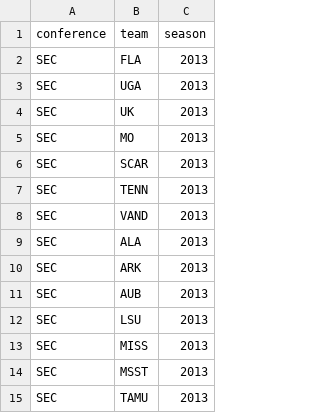
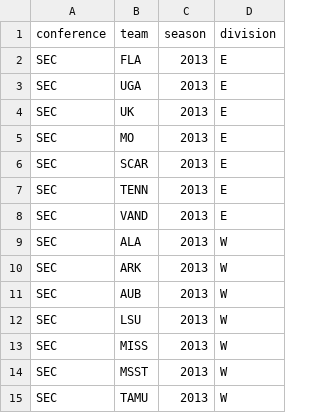
Before and after one commit to jsuggs/CollegeCrazies, a CSV file: app/data/ncaa/conference_membership/2013/sec.csv, drawn as a sheet; the diff names each change by its address in the sheet, - before the commit and + after, or states it on an @@ line.

Commit message:
Import division data

```diff
--- a/app/data/ncaa/conference_membership/2013/sec.csv
+++ b/app/data/ncaa/conference_membership/2013/sec.csv
+column D (division), rows 2-15: E | E | E | E | E | E | E | W | W | W | W | W | W | W
```
Also changed, not shown: 2 other files.
